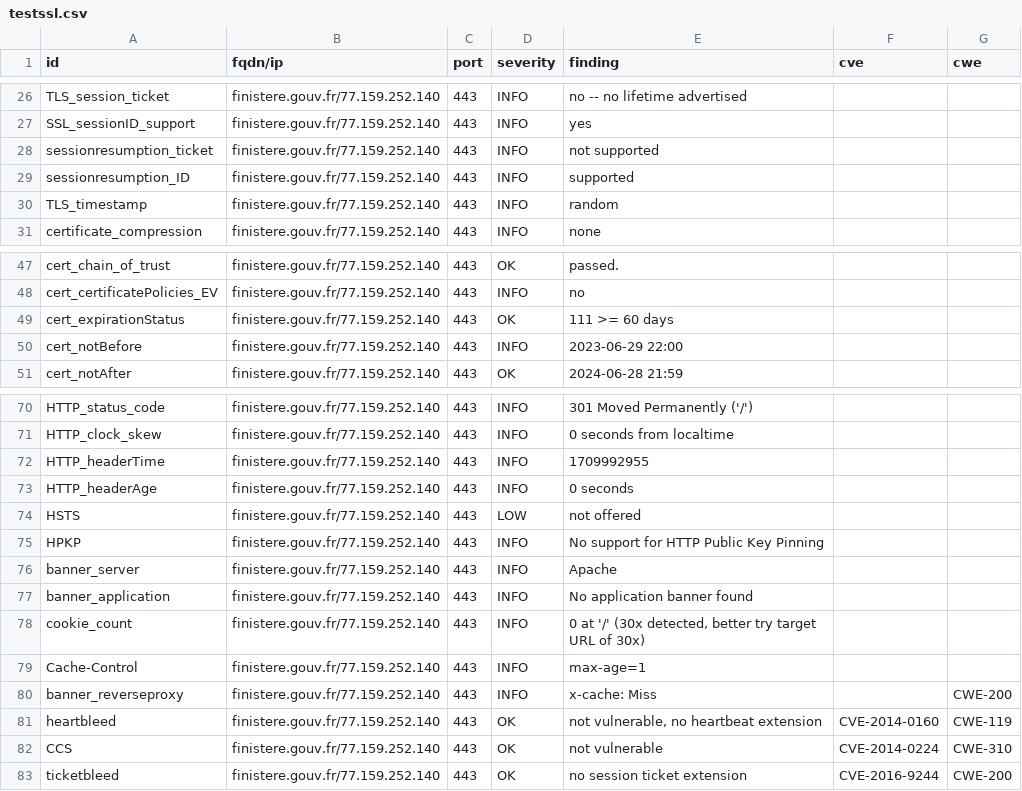
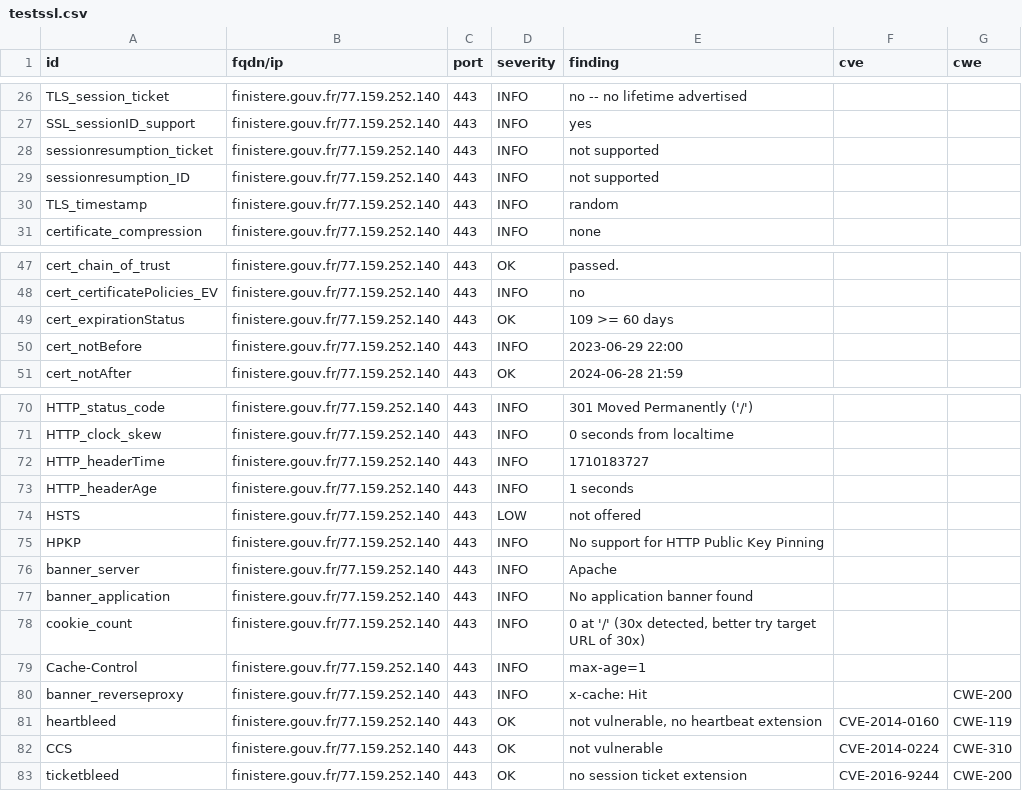
Before and after one commit to GKO-org/dashlordPrd4, a CSV file: results/aHR0cHM6Ly9maW5pc3RlcmUuZ291di5mcg==/testssl.csv, drawn as a sheet; only a part is shown, gaps mark what is left out.

```diff
--- a/results/aHR0cHM6Ly9maW5pc3RlcmUuZ291di5mcg==/testssl.csv
+++ b/results/aHR0cHM6Ly9maW5pc3RlcmUuZ291di5mcg==/testssl.csv
@@ -28,3 +28,3 @@
 "sessionresumption_ticket","finistere.gouv.fr/77.159.252.140","443","INFO","not supported","",""
-"sessionresumption_ID","finistere.gouv.fr/77.159.252.140","443","INFO","supported","",""
+"sessionresumption_ID","finistere.gouv.fr/77.159.252.140","443","INFO","not supported","",""
 "TLS_timestamp","finistere.gouv.fr/77.159.252.140","443","INFO","random","",""
@@ -48,3 +48,3 @@
 "cert_certificatePolicies_EV","finistere.gouv.fr/77.159.252.140","443","INFO","no","",""
-"cert_expirationStatus","finistere.gouv.fr/77.159.252.140","443","OK","111 >= 60 days","",""
+"cert_expirationStatus","finistere.gouv.fr/77.159.252.140","443","OK","109 >= 60 days","",""
 "cert_notBefore","finistere.gouv.fr/77.159.252.140","443","INFO","2023-06-29 22:00","",""
@@ -71,4 +71,4 @@
 "HTTP_clock_skew","finistere.gouv.fr/77.159.252.140","443","INFO","0 seconds from localtime","",""
-"HTTP_headerTime","finistere.gouv.fr/77.159.252.140","443","INFO","1709992955","",""
-"HTTP_headerAge","finistere.gouv.fr/77.159.252.140","443","INFO","0 seconds","",""
+"HTTP_headerTime","finistere.gouv.fr/77.159.252.140","443","INFO","1710183727","",""
+"HTTP_headerAge","finistere.gouv.fr/77.159.252.140","443","INFO","1 seconds","",""
 "HSTS","finistere.gouv.fr/77.159.252.140","443","LOW","not offered","",""
@@ -79,3 +79,3 @@
 "Cache-Control","finistere.gouv.fr/77.159.252.140","443","INFO","max-age=1","",""
-"banner_reverseproxy","finistere.gouv.fr/77.159.252.140","443","INFO","x-cache: Miss","","CWE-200"
+"banner_reverseproxy","finistere.gouv.fr/77.159.252.140","443","INFO","x-cache: Hit","","CWE-200"
 "heartbleed","finistere.gouv.fr/77.159.252.140","443","OK","not vulnerable, no heartbeat extension","CVE-2014-0160","CWE-119"
```
Also changed, not shown: 9 other files.
